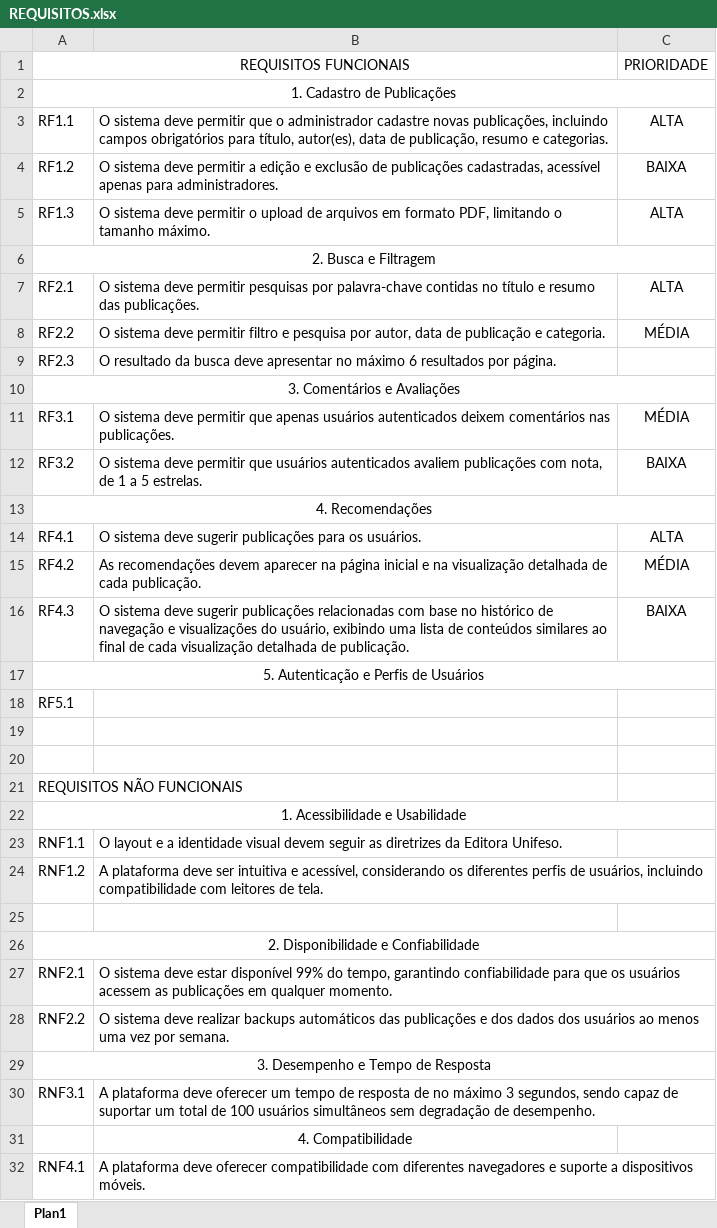
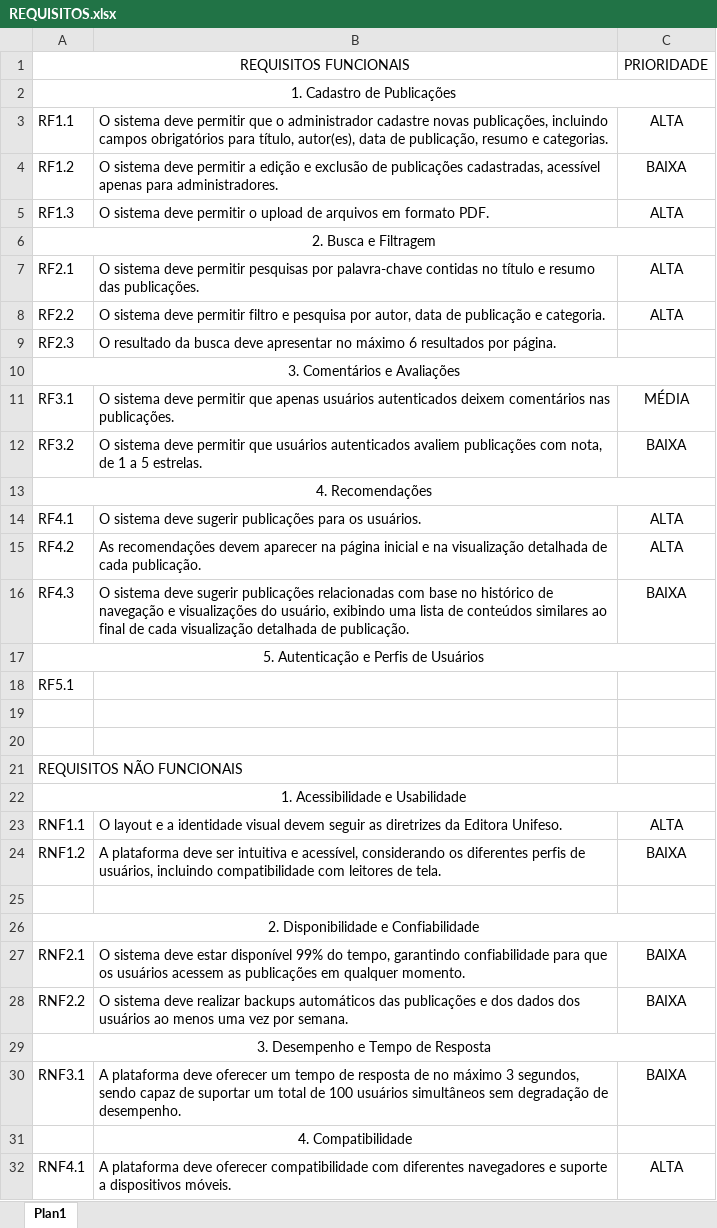
Before and after one commit to Macharett/PROJETO_MVP, an Excel workbook: REQUISITOS.xlsx, sheet Plan1, drawn as a sheet; values as stored, in another font and other column widths than the file's, no borders; the diff names each change by its address in the sheet, - before the commit and + after, or states it on an @@ line.

Commit message:
Requisitos atualizados

```diff
--- a/REQUISITOS.xlsx (sheet Plan1)
+++ b/REQUISITOS.xlsx (sheet Plan1)
-B5: …em formato PDF, limitando o tamanho máximo.
+B5: …em formato PDF.
-C8 (PRIORIDADE): MÉDIA
+C8 (PRIORIDADE): ALTA
-C15 (PRIORIDADE): MÉDIA
+C15 (PRIORIDADE): ALTA
-C23 (PRIORIDADE): (empty)
+C23 (PRIORIDADE): ALTA
-C24 (PRIORIDADE): (empty)
+C24 (PRIORIDADE): BAIXA
-C27:C28 (PRIORIDADE): (empty)
+C27:C28 (PRIORIDADE): BAIXA
-C30 (PRIORIDADE): (empty)
+C30 (PRIORIDADE): BAIXA
-C32 (PRIORIDADE): (empty)
+C32 (PRIORIDADE): ALTA
```
